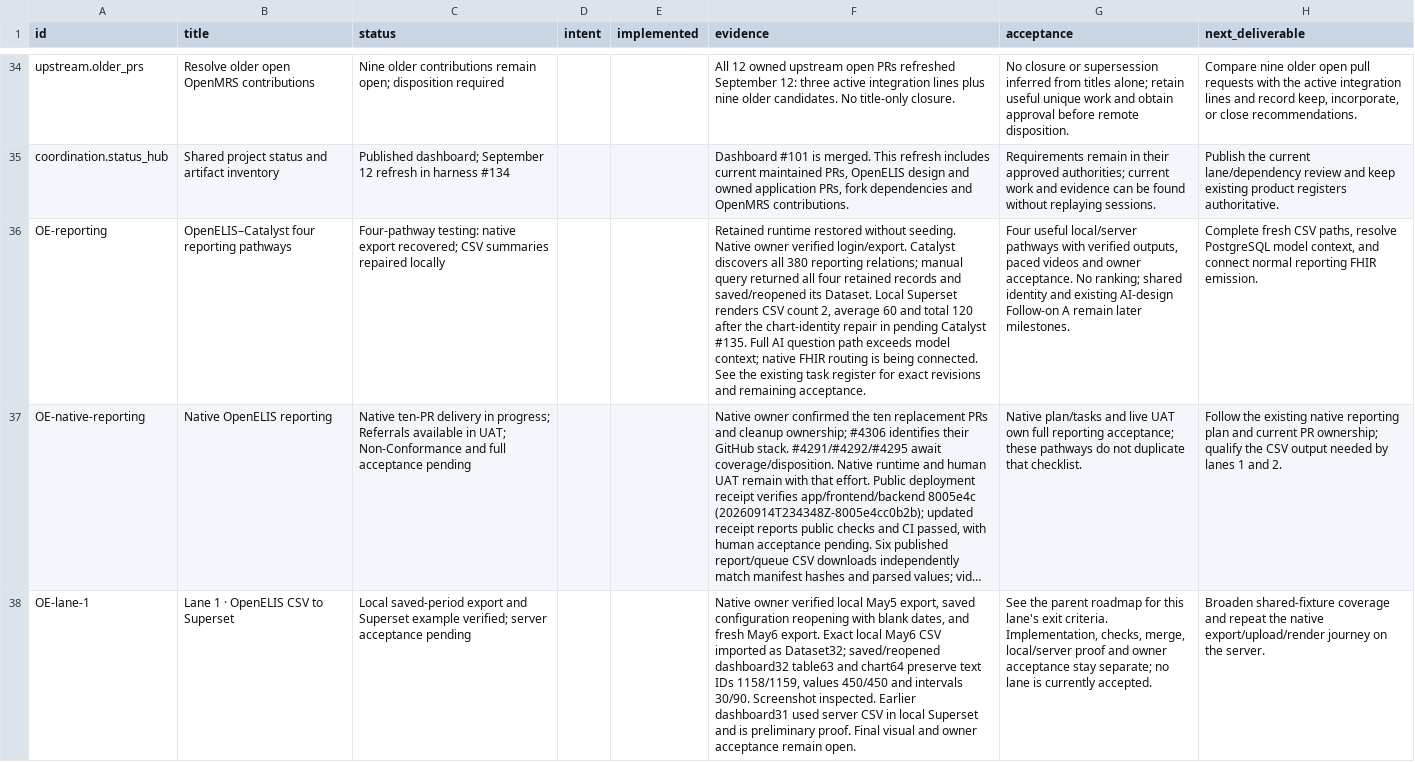
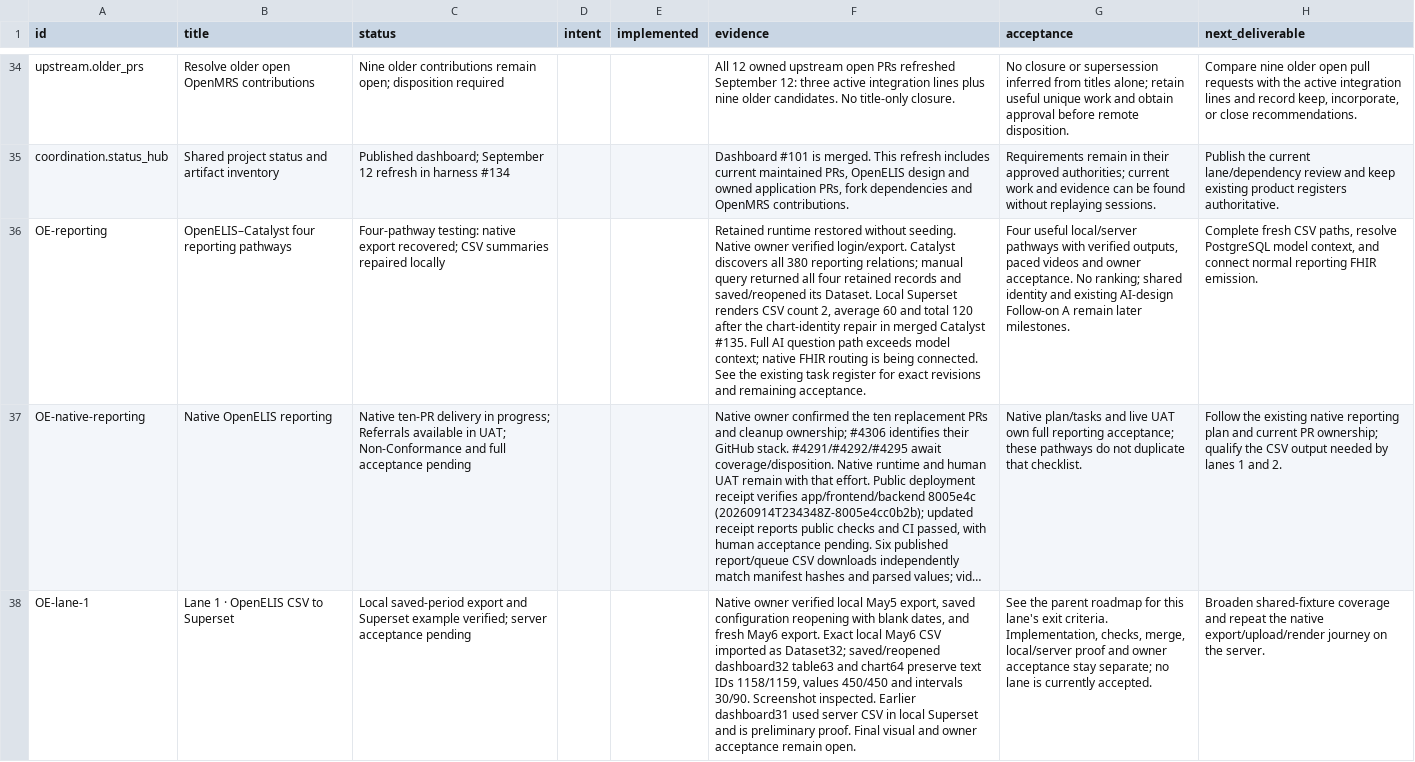
Before and after one commit to pmanko/clinical-ai-validation-harness, a CSV file: specs/artifacts/project-status/exports/efforts.csv, drawn as a sheet; only a part is shown, gaps mark what is left out; long unchanged cells end in …; the diff covers the shown part only; the diff names each change by its address in the sheet, - before the commit and + after, or states it on an @@ line.

Commit message:
Pin merged publication repair and record PostgreSQL render

```diff
--- a/specs/artifacts/project-status/exports/efforts.csv
+++ b/specs/artifacts/project-status/exports/efforts.csv
-F36 (evidence): …repair in pending Catalyst #135.…
+F36 (evidence): …repair in merged Catalyst #135.…
```
Also changed, not shown: 5 edited cells elsewhere in this file, 4 other files.
